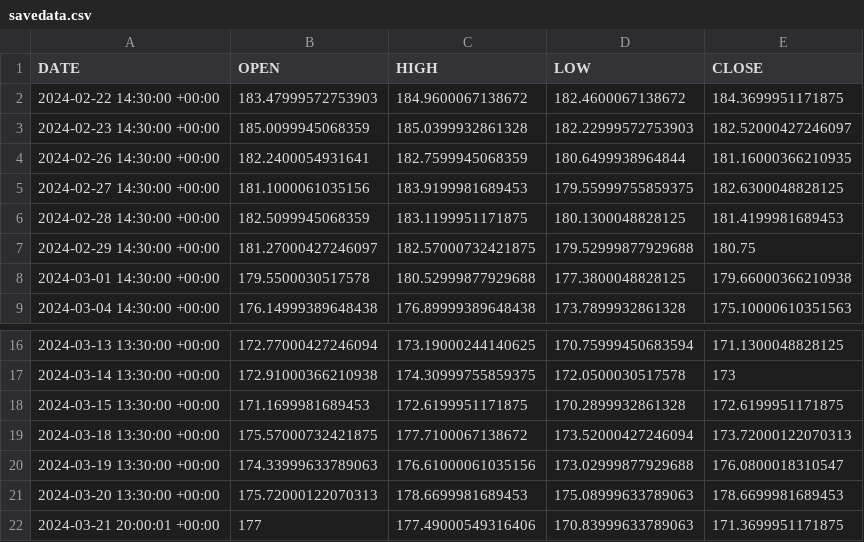
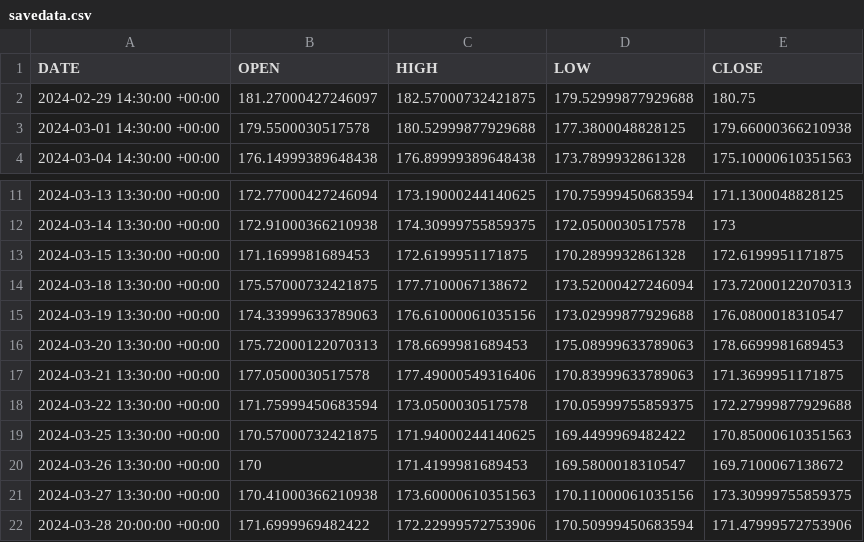
Before and after one commit to nicferrari/backtester, a CSV file: savedata.csv, drawn as a sheet; only a part is shown, gaps mark what is left out.

```diff
--- a/savedata.csv
+++ b/savedata.csv
@@ -1,7 +1,2 @@
 DATE,OPEN,HIGH,LOW,CLOSE
-2024-02-22 14:30:00 +00:00,183.47999572753903,184.9600067138672,182.4600067138672,184.3699951171875
-2024-02-23 14:30:00 +00:00,185.0099945068359,185.0399932861328,182.22999572753903,182.52000427246097
-2024-02-26 14:30:00 +00:00,182.2400054931641,182.7599945068359,180.6499938964844,181.16000366210935
-2024-02-27 14:30:00 +00:00,181.1000061035156,183.9199981689453,179.55999755859375,182.6300048828125
-2024-02-28 14:30:00 +00:00,182.5099945068359,183.1199951171875,180.1300048828125,181.4199981689453
 2024-02-29 14:30:00 +00:00,181.27000427246097,182.57000732421875,179.52999877929688,180.75
@@ -21,2 +16,7 @@ DATE,OPEN,HIGH,LOW,CLOSE
 2024-03-20 13:30:00 +00:00,175.72000122070313,178.6699981689453,175.08999633789063,178.6699981689453
-2024-03-21 20:00:01 +00:00,177,177.49000549316406,170.83999633789063,171.3699951171875
+2024-03-21 13:30:00 +00:00,177.0500030517578,177.49000549316406,170.83999633789063,171.3699951171875
+2024-03-22 13:30:00 +00:00,171.75999450683594,173.0500030517578,170.05999755859375,172.27999877929688
+2024-03-25 13:30:00 +00:00,170.57000732421875,171.94000244140625,169.4499969482422,170.85000610351563
+2024-03-26 13:30:00 +00:00,170,171.4199981689453,169.5800018310547,169.7100067138672
+2024-03-27 13:30:00 +00:00,170.41000366210938,173.60000610351563,170.11000061035156,173.30999755859375
+2024-03-28 20:00:00 +00:00,171.6999969482422,172.22999572753906,170.50999450683594,171.47999572753906
```
Also changed, not shown: provacsv.csv, 9 other files.
